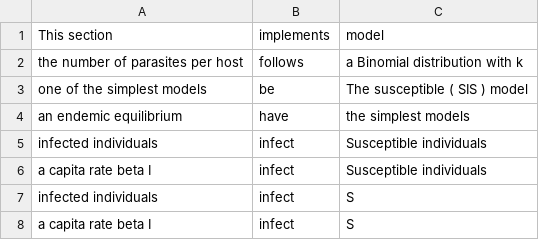
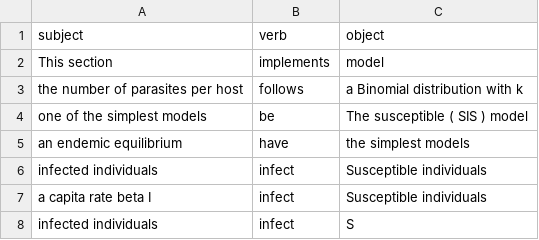
Before and after one commit to jpfairbanks/SemanticModels.jl, a CSV file: bin/sovExtraction/svoOutput/svo.csv, drawn as a sheet; only a part is shown; the shorter side is filled out with more unchanged rows.

```diff
--- a/bin/sovExtraction/svoOutput/svo.csv
+++ b/bin/sovExtraction/svoOutput/svo.csv
@@ -1 +1,2 @@
+subject, verb, object
 This section,implements,model
```
Also changed, not shown: 1 other file.
